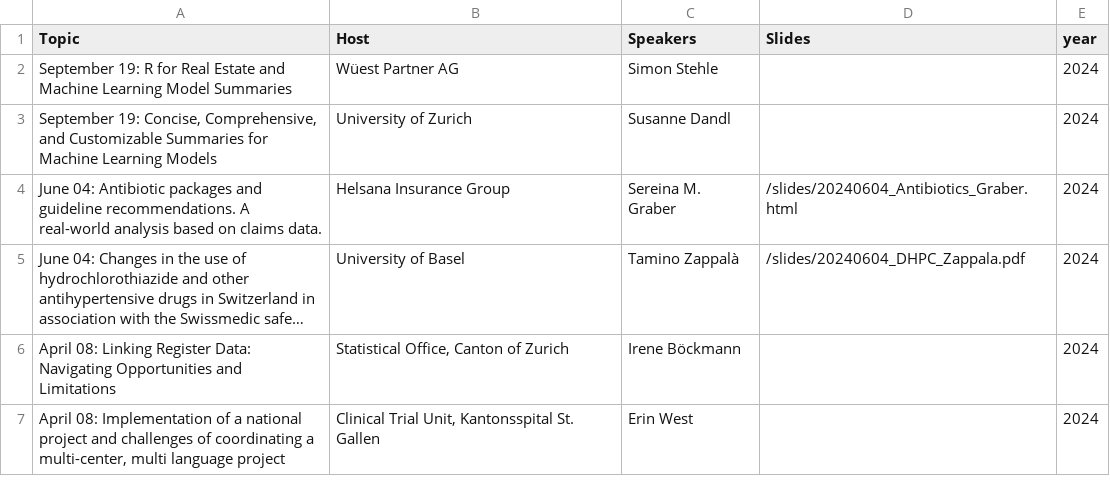
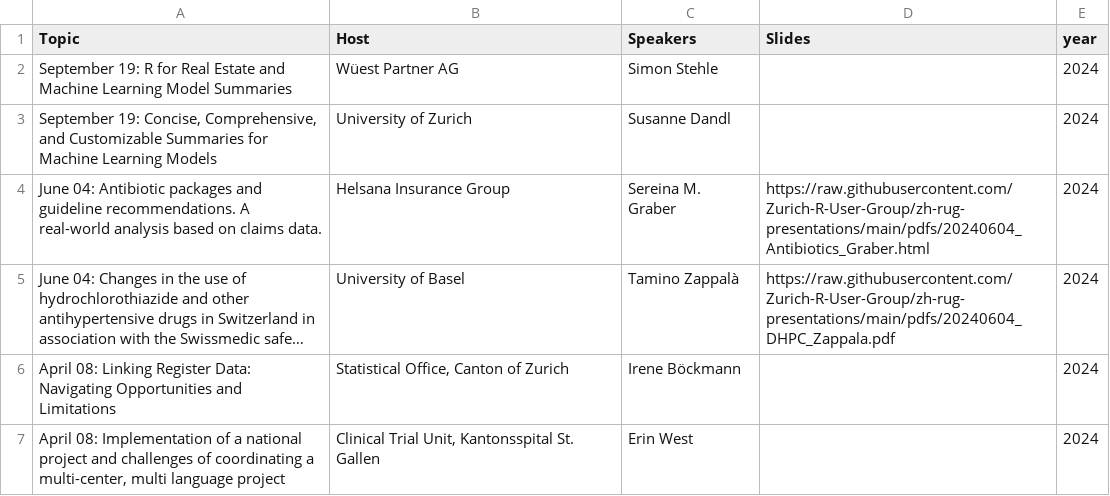
Before and after one commit to Zurich-R-User-Group/zurich-r-user-group.github.io, a CSV file: public/events.csv, drawn as a sheet; only a part is shown; long unchanged cells end in …; the diff covers the shown part only; the diff names each change by its address in the sheet, - before the commit and + after, or states it on an @@ line.

```diff
--- a/public/events.csv
+++ b/public/events.csv
-D4 (Slides): /slides/20240604_Antibiotics_Graber.html
+D4 (Slides): https://raw.githubusercontent.com/Zurich-R-User-Group/zh-rug-presentations/main/pdfs/20240604_Antibiotics_Graber.html
-D5 (Slides): /slides/20240604_DHPC_Zappala.pdf
+D5 (Slides): https://raw.githubusercontent.com/Zurich-R-User-Group/zh-rug-presentations/main/pdfs/20240604_DHPC_Zappala.pdf
```
Also changed, not shown: 21 edited cells elsewhere in this file.
